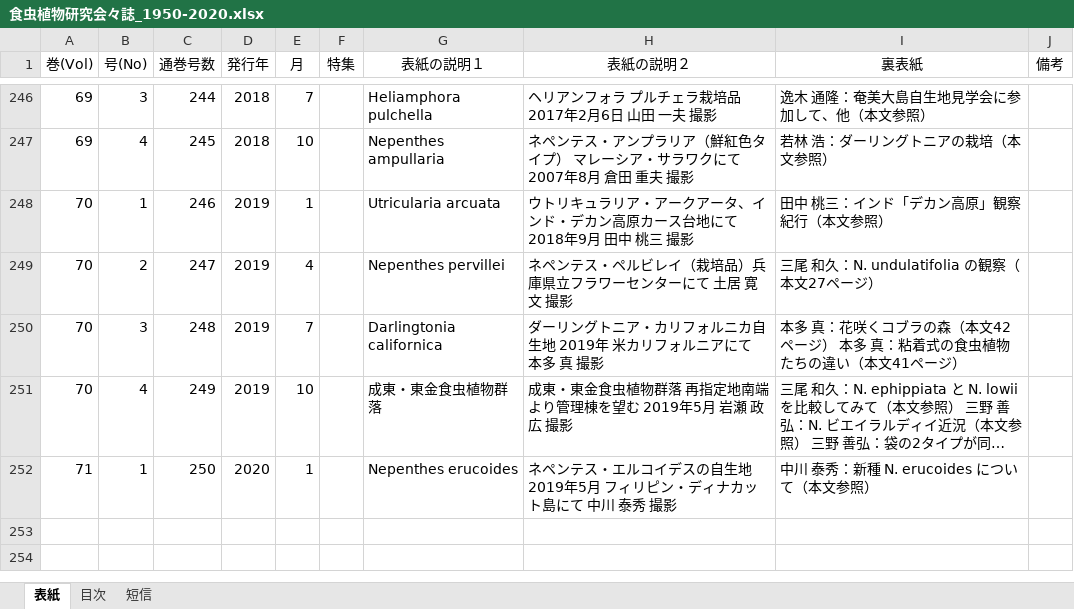
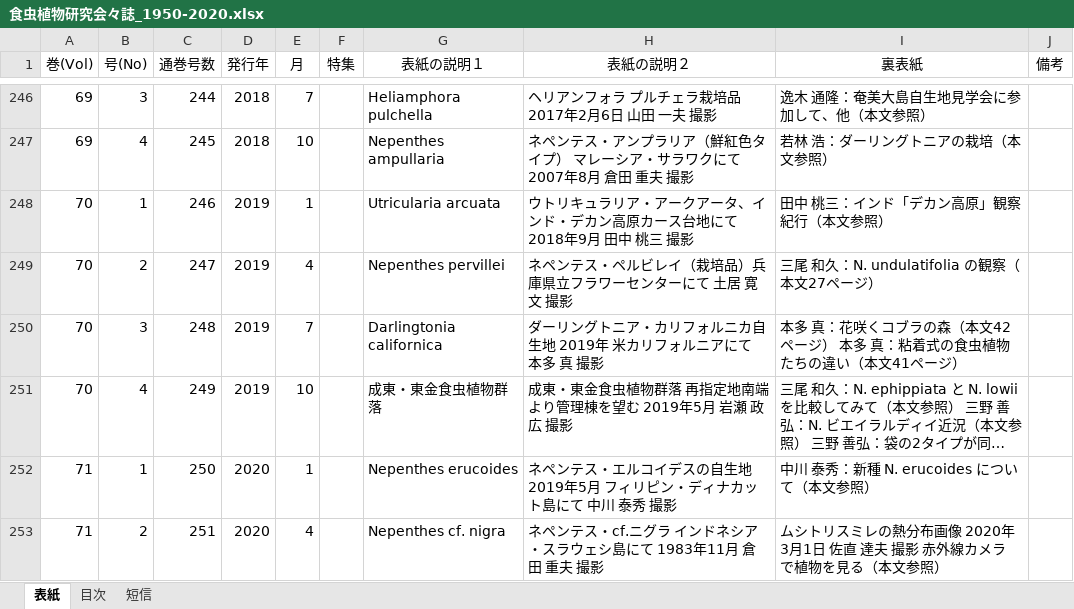
Before and after one commit to tsajiki/IPS, an Excel workbook: 食虫植物研究会々誌_1950-2020.xlsx, sheet 表紙, drawn as a sheet; only a part is shown, gaps mark what is left out; long unchanged cells end in …; values as stored, in another font and other column widths than the file's, no borders; the diff names each change by its address in the sheet, - before the commit and + after, or states it on an @@ line.

```diff
--- a/食虫植物研究会々誌_1950-2020.xlsx (sheet 表紙)
+++ b/食虫植物研究会々誌_1950-2020.xlsx (sheet 表紙)
+row 253: 71 | 2 | 251 | 2020 | 4 |  | Nepenthes cf. nigra | ネペンテス・cf.ニグラ インドネシア・スラウェシ島にて 1983年11月 倉田 重夫 撮影 | ムシトリスミレの熱分布画像 2020年3月1日 佐直 達夫 撮影 赤外線カメラで植物を見る（本文参照）
```
Also changed, not shown: sheet 目次, sheet 短信, 3 other files.
